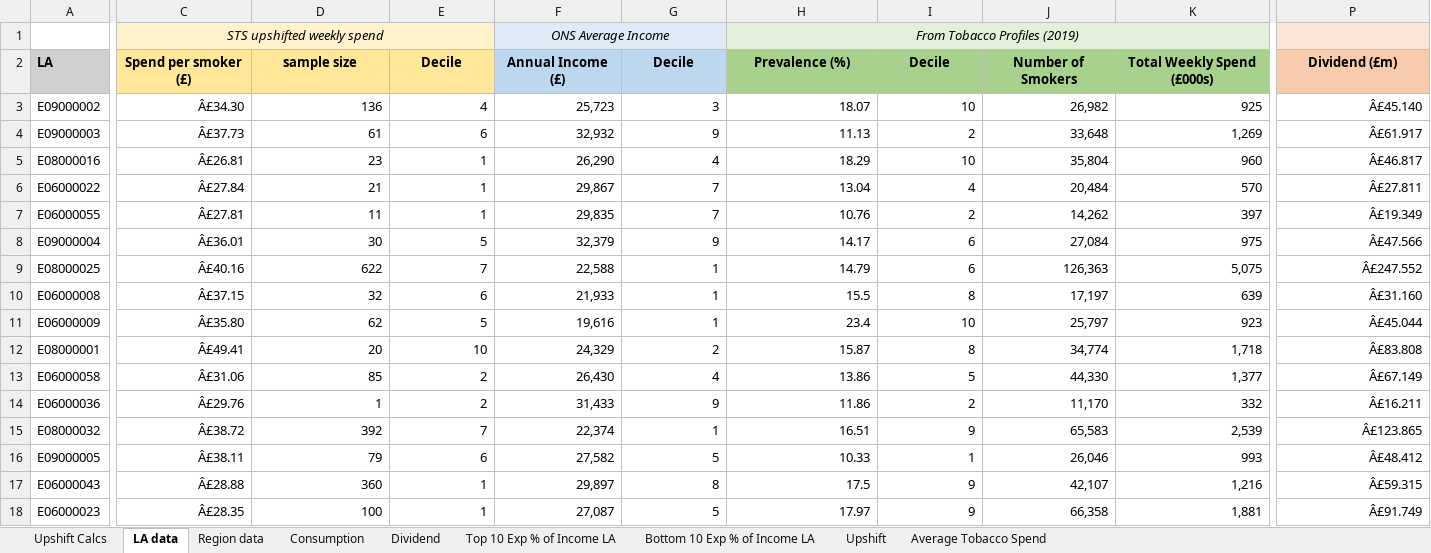
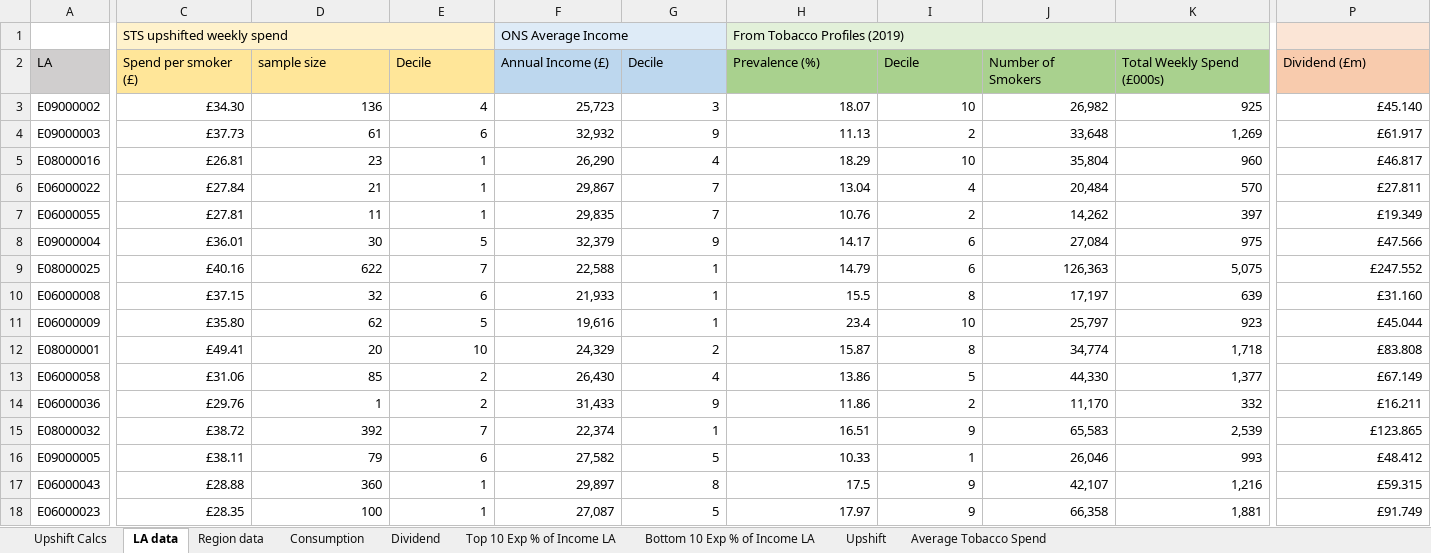
Before and after one commit to STAPM/smoke-free-dividend, an Excel workbook: output/main results/summary_table.xlsx, sheet LA data, drawn as a sheet; only a part is shown, gaps mark what is left out; values as stored, in another font and other column widths than the file's, no borders; the diff covers the shown part only; the diff names each change by its address in the sheet, - before the commit and + after, or states it on an @@ line.

Commit message:
update outputs

```diff
--- a/output/main results/summary_table.xlsx (sheet LA data)
+++ b/output/main results/summary_table.xlsx (sheet LA data)
@@ C1 alignment: center → left, italic: on → off @@
@@ F1 alignment: center → left, italic: on → off @@
@@ H1 alignment: center → left, italic: on → off @@
-A2:P2 bold: on
+A2:P2 bold: off
-C2:P2 alignment: center
+C2:P2 alignment: left
-C3 (Spend per smoker (£)): Â£34.30
+C3 (Spend per smoker (£)): £34.30
-P3 (Dividend (£m)): Â£45.140
+P3 (Dividend (£m)): £45.140
-C4 (Spend per smoker (£)): Â£37.73
+C4 (Spend per smoker (£)): £37.73
-P4 (Dividend (£m)): Â£61.917
+P4 (Dividend (£m)): £61.917
-C5 (Spend per smoker (£)): Â£26.81
+C5 (Spend per smoker (£)): £26.81
-P5 (Dividend (£m)): Â£46.817
+P5 (Dividend (£m)): £46.817
-C6 (Spend per smoker (£)): Â£27.84
+C6 (Spend per smoker (£)): £27.84
-P6 (Dividend (£m)): Â£27.811
+P6 (Dividend (£m)): £27.811
-C7 (Spend per smoker (£)): Â£27.81
+C7 (Spend per smoker (£)): £27.81
-P7 (Dividend (£m)): Â£19.349
+P7 (Dividend (£m)): £19.349
-C8 (Spend per smoker (£)): Â£36.01
+C8 (Spend per smoker (£)): £36.01
-P8 (Dividend (£m)): Â£47.566
+P8 (Dividend (£m)): £47.566
-C9 (Spend per smoker (£)): Â£40.16
+C9 (Spend per smoker (£)): £40.16
-P9 (Dividend (£m)): Â£247.552
+P9 (Dividend (£m)): £247.552
-C10 (Spend per smoker (£)): Â£37.15
+C10 (Spend per smoker (£)): £37.15
-P10 (Dividend (£m)): Â£31.160
+P10 (Dividend (£m)): £31.160
-C11 (Spend per smoker (£)): Â£35.80
+C11 (Spend per smoker (£)): £35.80
-P11 (Dividend (£m)): Â£45.044
+P11 (Dividend (£m)): £45.044
-C12 (Spend per smoker (£)): Â£49.41
+C12 (Spend per smoker (£)): £49.41
-P12 (Dividend (£m)): Â£83.808
+P12 (Dividend (£m)): £83.808
-C13 (Spend per smoker (£)): Â£31.06
+C13 (Spend per smoker (£)): £31.06
-P13 (Dividend (£m)): Â£67.149
+P13 (Dividend (£m)): £67.149
-C14 (Spend per smoker (£)): Â£29.76
+C14 (Spend per smoker (£)): £29.76
-P14 (Dividend (£m)): Â£16.211
+P14 (Dividend (£m)): £16.211
-C15 (Spend per smoker (£)): Â£38.72
+C15 (Spend per smoker (£)): £38.72
-P15 (Dividend (£m)): Â£123.865
+P15 (Dividend (£m)): £123.865
-C16 (Spend per smoker (£)): Â£38.11
+C16 (Spend per smoker (£)): £38.11
-P16 (Dividend (£m)): Â£48.412
+P16 (Dividend (£m)): £48.412
-C17 (Spend per smoker (£)): Â£28.88
+C17 (Spend per smoker (£)): £28.88
-P17 (Dividend (£m)): Â£59.315
+P17 (Dividend (£m)): £59.315
-C18 (Spend per smoker (£)): Â£28.35
+C18 (Spend per smoker (£)): £28.35
-P18 (Dividend (£m)): Â£91.749
+P18 (Dividend (£m)): £91.749
```
Also changed, not shown: 262 edited cells and cell formats elsewhere in this sheet, sheet Top 10 Exp % of Income LA, sheet Bottom 10 Exp % of Income LA, sheet Dividend, sheet Average Tobacco Spend, sheet Region data, sheet Upshift, 2 more sheets, 9 other files.
